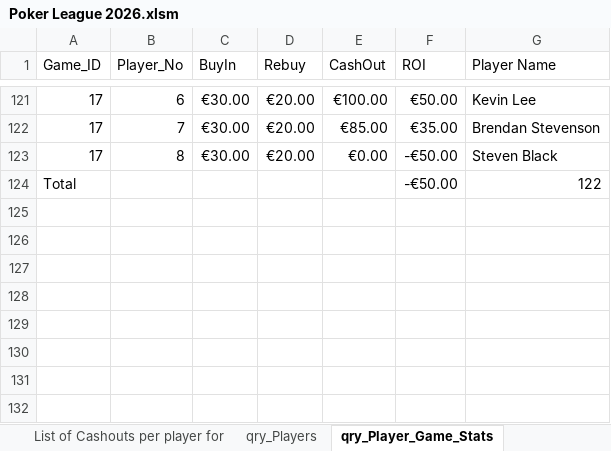
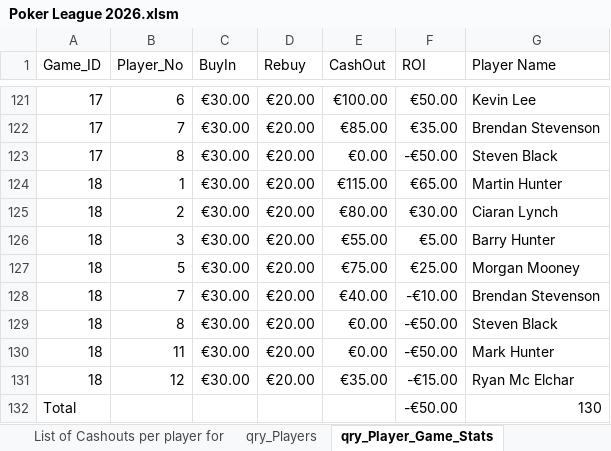
Before and after one commit to CLynch1-hub/the-2002-cardroom, an Excel workbook: data/Poker League 2026.xlsm, sheet qry_Player_Game_Stats, drawn as a sheet; only a part is shown, gaps mark what is left out; values as stored, in another font and other column widths than the file's, no borders; table styles not drawn; addresses are those after the commit; the diff names each change by its address in the sheet, - before the commit and + after, or states it on an @@ line.

```diff
--- a/data/Poker League 2026.xlsm (sheet qry_Player_Game_Stats)
+++ b/data/Poker League 2026.xlsm (sheet qry_Player_Game_Stats)
+row 124: 18 | 1 | €30.00 | €20.00 | €115.00 | €65.00 | Martin Hunter
+row 125: 18 | 2 | €30.00 | €20.00 | €80.00 | €30.00 | Ciaran Lynch
+row 126: 18 | 3 | €30.00 | €20.00 | €55.00 | €5.00 | Barry Hunter
+row 127: 18 | 5 | €30.00 | €20.00 | €75.00 | €25.00 | Morgan Mooney
+row 128: 18 | 7 | €30.00 | €20.00 | €40.00 | -€10.00 | Brendan Stevenson
+row 129: 18 | 8 | €30.00 | €20.00 | €0.00 | -€50.00 | Steven Black
+row 130: 18 | 11 | €30.00 | €20.00 | €0.00 | -€50.00 | Mark Hunter
+row 131: 18 | 12 | €30.00 | €20.00 | €35.00 | -€15.00 | Ryan Mc Elchar
-G132 (Player Name): 122
+G132 (Player Name): 130
```
Also changed, not shown: sheet List of Cashouts per player for, sheet qry_Player_Game_Stats_2026, sheet Players Top 10 for 2026, sheet Champions League Payment 2026, sheet Top 10 per player for 2025 and, sheet Sum of ROI, 1 more sheet, charts or pictures.
